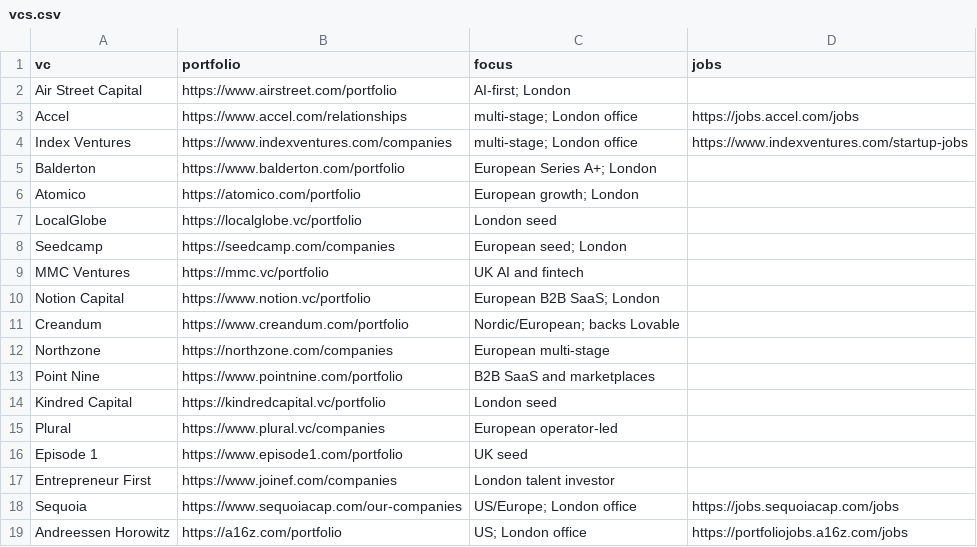
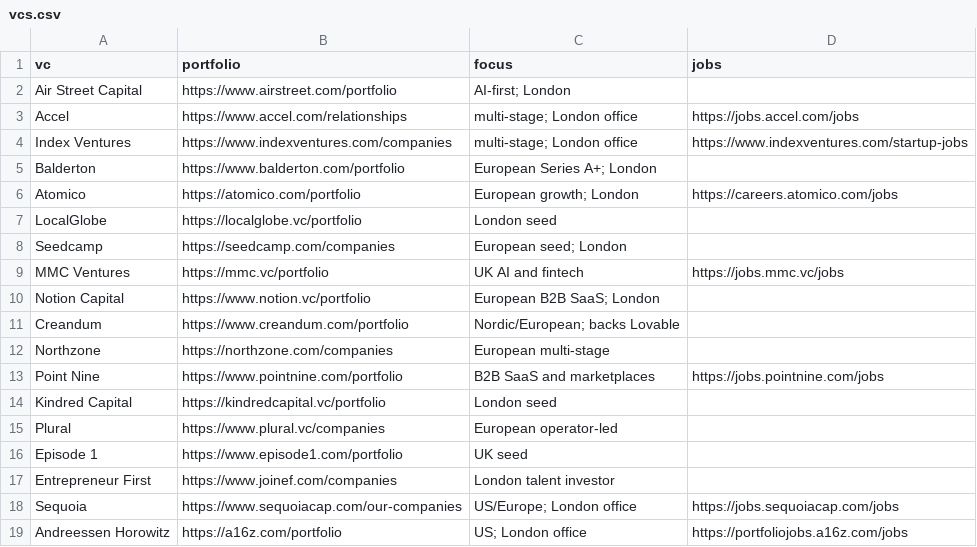
Before and after one commit to SI-LC/gus, a CSV file: vcs.csv, drawn as a sheet; only a part is shown.

```diff
--- a/vcs.csv
+++ b/vcs.csv
@@ -5,6 +5,6 @@ Index Ventures,https://www.indexventures.com/companies,multi-stage; London offic
 Balderton,https://www.balderton.com/portfolio,European Series A+; London,
-Atomico,https://atomico.com/portfolio,European growth; London,
+Atomico,https://atomico.com/portfolio,European growth; London,https://careers.atomico.com/jobs
 LocalGlobe,https://localglobe.vc/portfolio,London seed,
 Seedcamp,https://seedcamp.com/companies,European seed; London,
-MMC Ventures,https://mmc.vc/portfolio,UK AI and fintech,
+MMC Ventures,https://mmc.vc/portfolio,UK AI and fintech,https://jobs.mmc.vc/jobs
 Notion Capital,https://www.notion.vc/portfolio,European B2B SaaS; London,
@@ -12,3 +12,3 @@ Creandum,https://www.creandum.com/portfolio,Nordic/European; backs Lovable,
 Northzone,https://northzone.com/companies,European multi-stage,
-Point Nine,https://www.pointnine.com/portfolio,B2B SaaS and marketplaces,
+Point Nine,https://www.pointnine.com/portfolio,B2B SaaS and marketplaces,https://jobs.pointnine.com/jobs
 Kindred Capital,https://kindredcapital.vc/portfolio,London seed,
```
Also changed, not shown: 10 other files.
